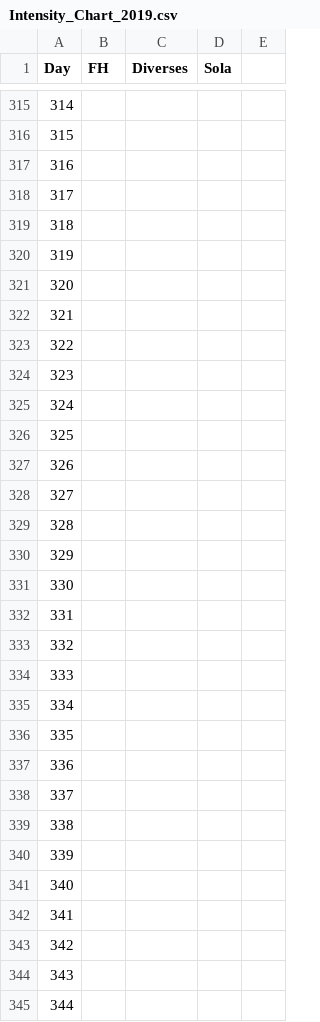
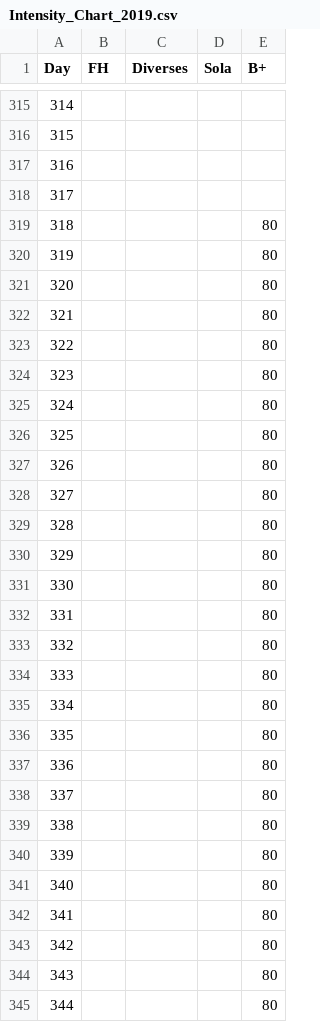
Before and after one commit to shoedler/my-projects, a CSV file: APP.Intensity.p5.js/Intensity_Chart_2019.csv, drawn as a sheet; only a part is shown, gaps mark what is left out; the diff covers the shown part only.

```diff
--- a/APP.Intensity.p5.js/Intensity_Chart_2019.csv
+++ b/APP.Intensity.p5.js/Intensity_Chart_2019.csv
@@ -1 +1 @@
-Day;FH;Diverses;Sola;;;;;;;;;;;;;;;;;;
+Day;FH;Diverses;Sola;B+;;;;;;;;;;;;;;;;;
@@ -318,28 +318,28 @@ Day;FH;Diverses;Sola;;;;;;;;;;;;;;;;;;
 317;;;;;;;;;;;;;;;;;;;;;
-318;;;;;;;;;;;;;;;;;;;;;
-319;;;;;;;;;;;;;;;;;;;;;
-320;;;;;;;;;;;;;;;;;;;;;
-321;;;;;;;;;;;;;;;;;;;;;
-322;;;;;;;;;;;;;;;;;;;;;
-323;;;;;;;;;;;;;;;;;;;;;
-324;;;;;;;;;;;;;;;;;;;;;
-325;;;;;;;;;;;;;;;;;;;;;
-326;;;;;;;;;;;;;;;;;;;;;
-327;;;;;;;;;;;;;;;;;;;;;
-328;;;;;;;;;;;;;;;;;;;;;
-329;;;;;;;;;;;;;;;;;;;;;
-330;;;;;;;;;;;;;;;;;;;;;
-331;;;;;;;;;;;;;;;;;;;;;
-332;;;;;;;;;;;;;;;;;;;;;
-333;;;;;;;;;;;;;;;;;;;;;
-334;;;;;;;;;;;;;;;;;;;;;
-335;;;;;;;;;;;;;;;;;;;;;
-336;;;;;;;;;;;;;;;;;;;;;
-337;;;;;;;;;;;;;;;;;;;;;
-338;;;;;;;;;;;;;;;;;;;;;
-339;;;;;;;;;;;;;;;;;;;;;
-340;;;;;;;;;;;;;;;;;;;;;
-341;;;;;;;;;;;;;;;;;;;;;
-342;;;;;;;;;;;;;;;;;;;;;
-343;;;;;;;;;;;;;;;;;;;;;
-344;;;;;;;;;;;;;;;;;;;;;
+318;;;;80;;;;;;;;;;;;;;;;;
+319;;;;80;;;;;;;;;;;;;;;;;
+320;;;;80;;;;;;;;;;;;;;;;;
+321;;;;80;;;;;;;;;;;;;;;;;
+322;;;;80;;;;;;;;;;;;;;;;;
+323;;;;80;;;;;;;;;;;;;;;;;
+324;;;;80;;;;;;;;;;;;;;;;;
+325;;;;80;;;;;;;;;;;;;;;;;
+326;;;;80;;;;;;;;;;;;;;;;;
+327;;;;80;;;;;;;;;;;;;;;;;
+328;;;;80;;;;;;;;;;;;;;;;;
+329;;;;80;;;;;;;;;;;;;;;;;
+330;;;;80;;;;;;;;;;;;;;;;;
+331;;;;80;;;;;;;;;;;;;;;;;
+332;;;;80;;;;;;;;;;;;;;;;;
+333;;;;80;;;;;;;;;;;;;;;;;
+334;;;;80;;;;;;;;;;;;;;;;;
+335;;;;80;;;;;;;;;;;;;;;;;
+336;;;;80;;;;;;;;;;;;;;;;;
+337;;;;80;;;;;;;;;;;;;;;;;
+338;;;;80;;;;;;;;;;;;;;;;;
+339;;;;80;;;;;;;;;;;;;;;;;
+340;;;;80;;;;;;;;;;;;;;;;;
+341;;;;80;;;;;;;;;;;;;;;;;
+342;;;;80;;;;;;;;;;;;;;;;;
+343;;;;80;;;;;;;;;;;;;;;;;
+344;;;;80;;;;;;;;;;;;;;;;;
```
Also changed, not shown: 75 edited cells elsewhere in this file, 4 other files.
